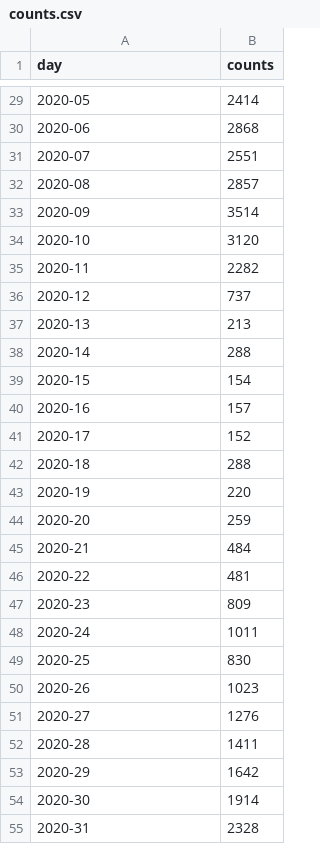
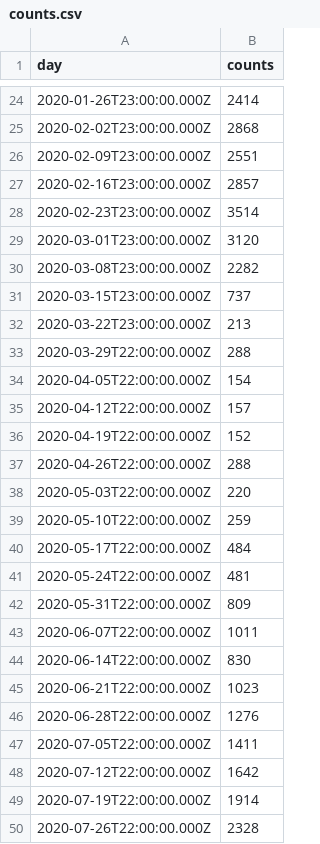
Before and after one commit to rbb-data/airbnb-ratings, a CSV file: public/counts.csv, drawn as a sheet; only a part is shown, gaps mark what is left out; the diff covers the shown part only.

```diff
--- a/public/counts.csv
+++ b/public/counts.csv
@@ -29,27 +24,27 @@ day,counts
-2020-05,2414
-2020-06,2868
-2020-07,2551
-2020-08,2857
-2020-09,3514
-2020-10,3120
-2020-11,2282
-2020-12,737
-2020-13,213
-2020-14,288
-2020-15,154
-2020-16,157
-2020-17,152
-2020-18,288
-2020-19,220
-2020-20,259
-2020-21,484
-2020-22,481
-2020-23,809
-2020-24,1011
-2020-25,830
-2020-26,1023
-2020-27,1276
-2020-28,1411
-2020-29,1642
-2020-30,1914
-2020-31,2328
+2020-01-26T23:00:00.000Z,2414
+2020-02-02T23:00:00.000Z,2868
+2020-02-09T23:00:00.000Z,2551
+2020-02-16T23:00:00.000Z,2857
+2020-02-23T23:00:00.000Z,3514
+2020-03-01T23:00:00.000Z,3120
+2020-03-08T23:00:00.000Z,2282
+2020-03-15T23:00:00.000Z,737
+2020-03-22T23:00:00.000Z,213
+2020-03-29T22:00:00.000Z,288
+2020-04-05T22:00:00.000Z,154
+2020-04-12T22:00:00.000Z,157
+2020-04-19T22:00:00.000Z,152
+2020-04-26T22:00:00.000Z,288
+2020-05-03T22:00:00.000Z,220
+2020-05-10T22:00:00.000Z,259
+2020-05-17T22:00:00.000Z,484
+2020-05-24T22:00:00.000Z,481
+2020-05-31T22:00:00.000Z,809
+2020-06-07T22:00:00.000Z,1011
+2020-06-14T22:00:00.000Z,830
+2020-06-21T22:00:00.000Z,1023
+2020-06-28T22:00:00.000Z,1276
+2020-07-05T22:00:00.000Z,1411
+2020-07-12T22:00:00.000Z,1642
+2020-07-19T22:00:00.000Z,1914
+2020-07-26T22:00:00.000Z,2328
```
Also changed, not shown: 1 added row, 6 removed rows and 25 edited cells elsewhere in this file, 6 other files.
